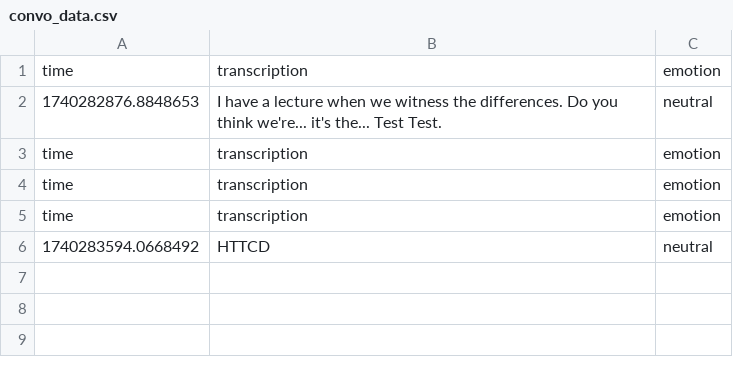
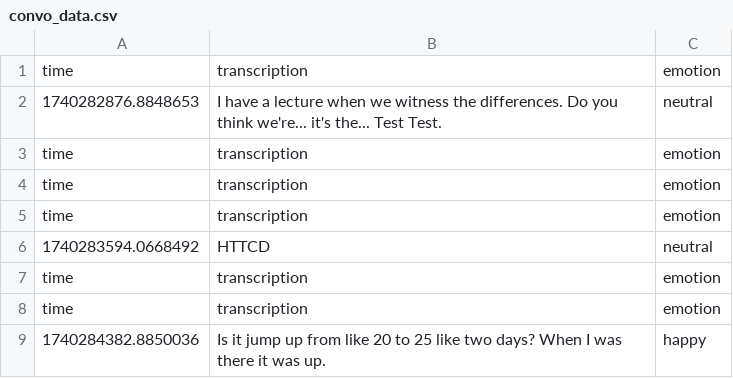
Before and after one commit to gaallmin/Lighthouse_Social-Communication-AI-Aid-, a CSV file: convo_data.csv, drawn as a sheet.

```diff
--- a/convo_data.csv
+++ b/convo_data.csv
@@ -6 +6,4 @@ time,transcription,emotion
 1740283594.0668492, HTTCD,neutral
+time,transcription,emotion
+time,transcription,emotion
+1740284382.8850036, Is it jump up from like 20 to 25 like two days? When I was there it was up.,happy
```
Also changed, not shown: 3 other files.
